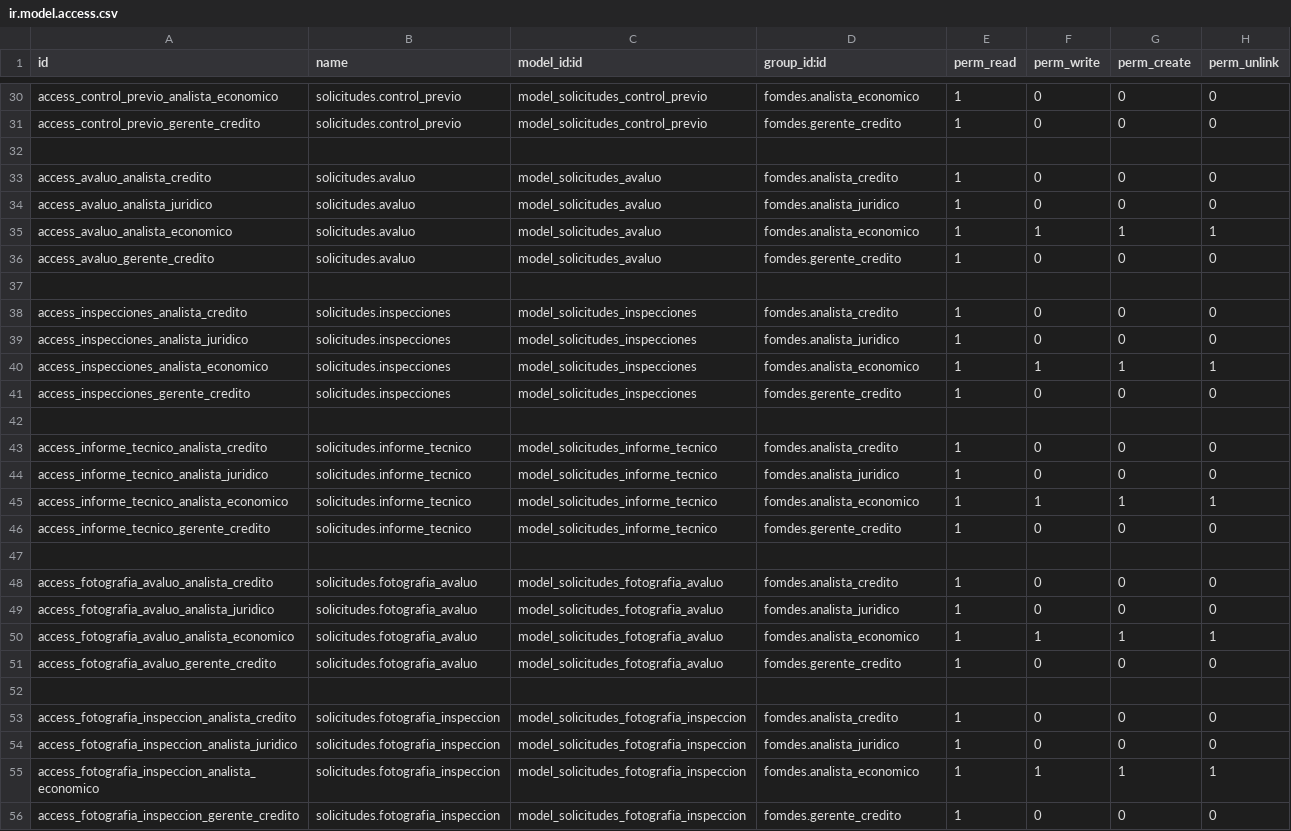
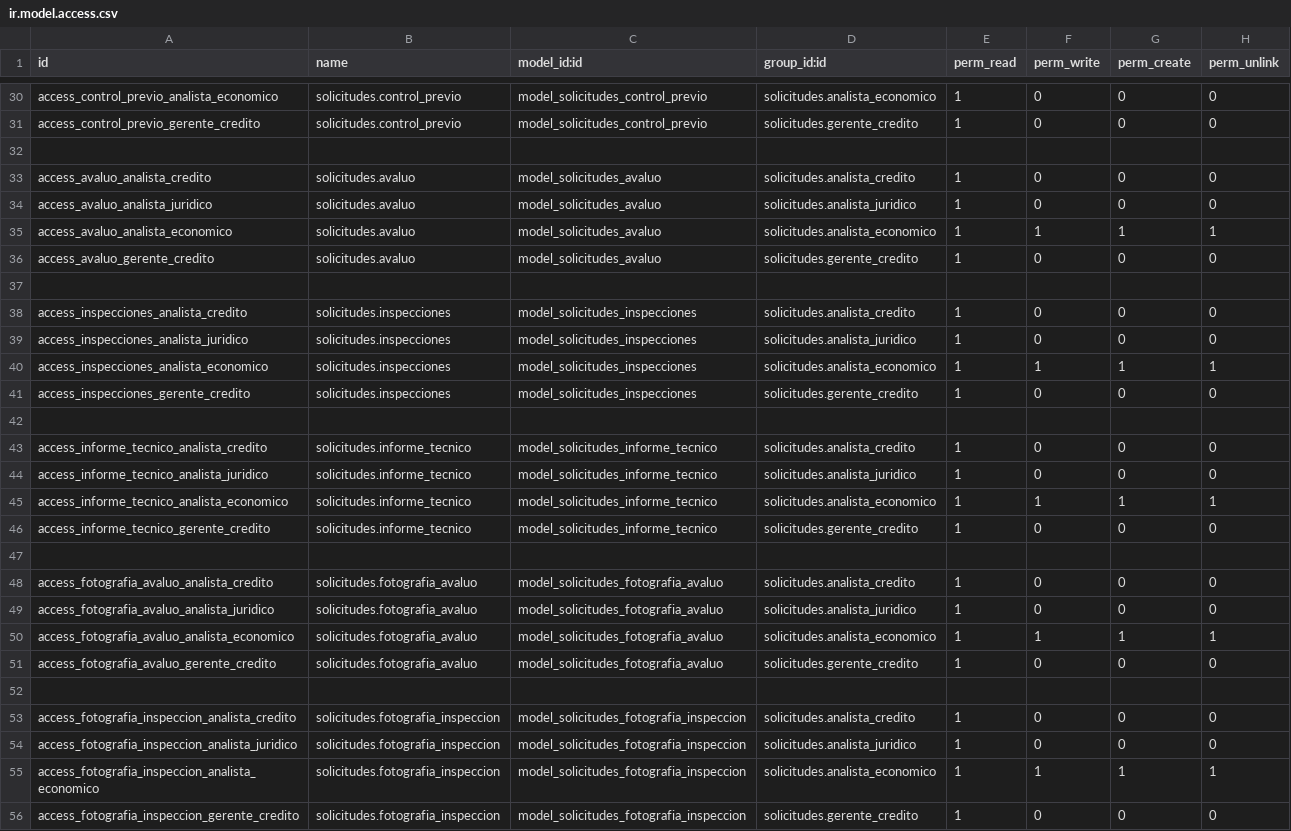
Before and after one commit to morenomeccia/tinjaca, a CSV file: addons/solicitudes/security/ir.model.access.csv, drawn as a sheet; only a part is shown, gaps mark what is left out; the diff covers the shown part only; the diff names each change by its address in the sheet, - before the commit and + after, or states it on an @@ line.

```diff
--- a/addons/solicitudes/security/ir.model.access.csv
+++ b/addons/solicitudes/security/ir.model.access.csv
-D30 (group_id:id): fomdes.analista_economico
+D30 (group_id:id): solicitudes.analista_economico
-D31 (group_id:id): fomdes.gerente_credito
+D31 (group_id:id): solicitudes.gerente_credito
-D33 (group_id:id): fomdes.analista_credito
+D33 (group_id:id): solicitudes.analista_credito
-D34 (group_id:id): fomdes.analista_juridico
+D34 (group_id:id): solicitudes.analista_juridico
-D35 (group_id:id): fomdes.analista_economico
+D35 (group_id:id): solicitudes.analista_economico
-D36 (group_id:id): fomdes.gerente_credito
+D36 (group_id:id): solicitudes.gerente_credito
-D38 (group_id:id): fomdes.analista_credito
+D38 (group_id:id): solicitudes.analista_credito
-D39 (group_id:id): fomdes.analista_juridico
+D39 (group_id:id): solicitudes.analista_juridico
-D40 (group_id:id): fomdes.analista_economico
+D40 (group_id:id): solicitudes.analista_economico
-D41 (group_id:id): fomdes.gerente_credito
+D41 (group_id:id): solicitudes.gerente_credito
-D43 (group_id:id): fomdes.analista_credito
+D43 (group_id:id): solicitudes.analista_credito
-D44 (group_id:id): fomdes.analista_juridico
+D44 (group_id:id): solicitudes.analista_juridico
-D45 (group_id:id): fomdes.analista_economico
+D45 (group_id:id): solicitudes.analista_economico
-D46 (group_id:id): fomdes.gerente_credito
+D46 (group_id:id): solicitudes.gerente_credito
-D48 (group_id:id): fomdes.analista_credito
+D48 (group_id:id): solicitudes.analista_credito
-D49 (group_id:id): fomdes.analista_juridico
+D49 (group_id:id): solicitudes.analista_juridico
-D50 (group_id:id): fomdes.analista_economico
+D50 (group_id:id): solicitudes.analista_economico
-D51 (group_id:id): fomdes.gerente_credito
+D51 (group_id:id): solicitudes.gerente_credito
-D53 (group_id:id): fomdes.analista_credito
+D53 (group_id:id): solicitudes.analista_credito
-D54 (group_id:id): fomdes.analista_juridico
+D54 (group_id:id): solicitudes.analista_juridico
-D55 (group_id:id): fomdes.analista_economico
+D55 (group_id:id): solicitudes.analista_economico
-D56 (group_id:id): fomdes.gerente_credito
+D56 (group_id:id): solicitudes.gerente_credito
```
Also changed, not shown: 22 edited cells elsewhere in this file, addons/politicas/security/ir.model.access.csv, 7 other files.
